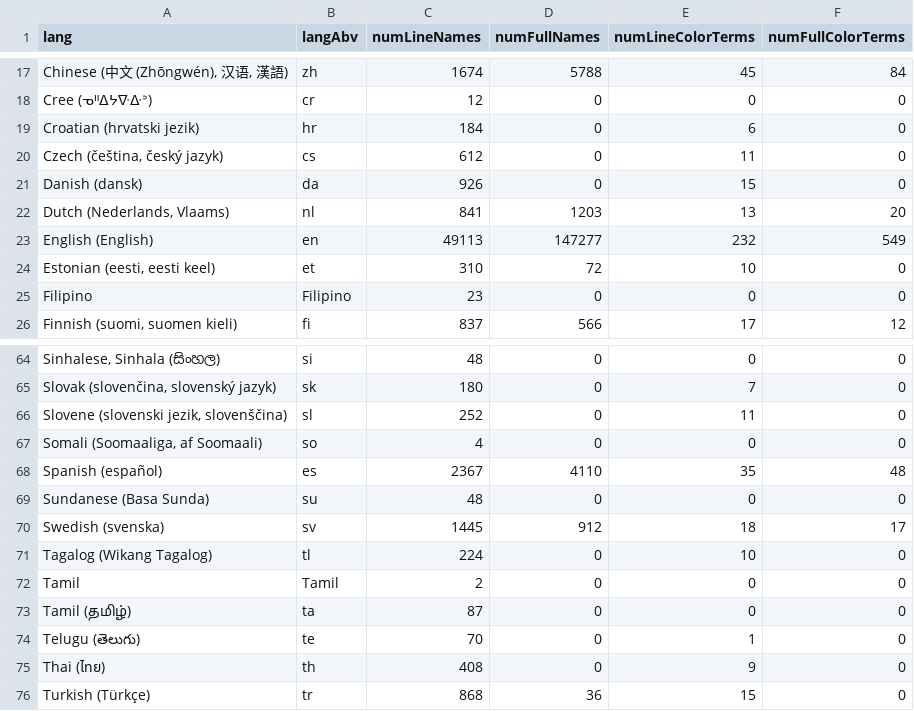
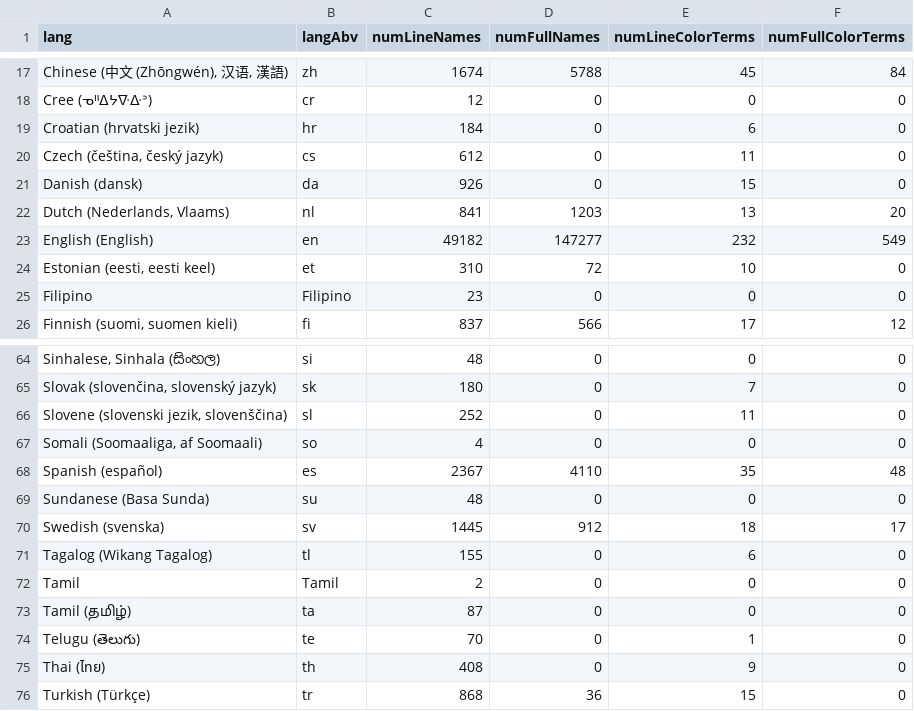
Before and after one commit to uwdata/color-naming-in-different-languages, a CSV file: model/lang_info.csv, drawn as a sheet; only a part is shown, gaps mark what is left out.

```diff
--- a/model/lang_info.csv
+++ b/model/lang_info.csv
@@ -22,3 +22,3 @@ Danish (dansk),da,926,0,15,0
 "Dutch (Nederlands, Vlaams)",nl,841,1203,13,20
-English (English),en,49113,147277,232,549
+English (English),en,49182,147277,232,549
 "Estonian (eesti, eesti keel)",et,310,72,10,0
@@ -70,3 +70,3 @@ Sundanese (Basa Sunda),su,48,0,0,0
 Swedish (svenska),sv,1445,912,18,17
-Tagalog (Wikang Tagalog),tl,224,0,10,0
+Tagalog (Wikang Tagalog),tl,155,0,6,0
 Tamil,Tamil,2,0,0,0
```
Also changed, not shown: model/basic_colors_info.csv, model/color_info_by_lang/basic_colors_info_en.csv, 3 other files.
